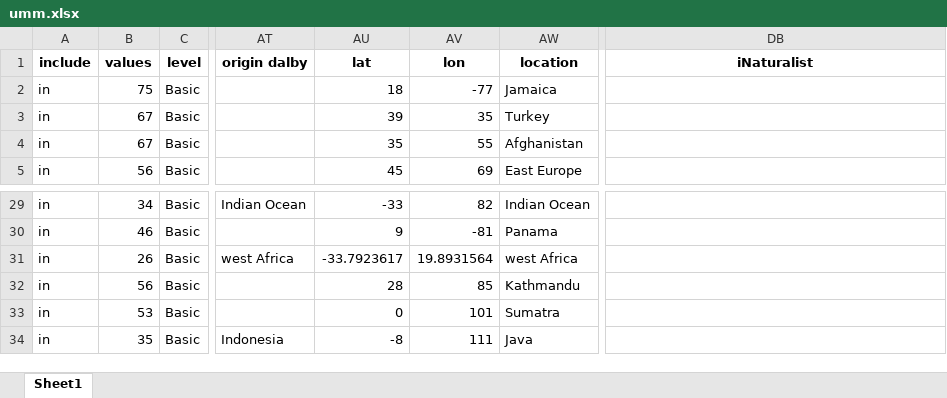
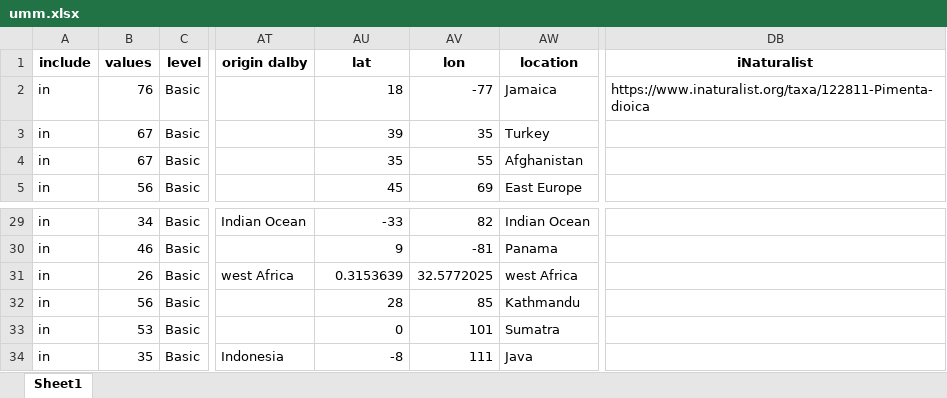
Before and after one commit to partigabor/aromatica-old, an Excel workbook: database/umm.xlsx, sheet Sheet1, drawn as a sheet; only a part is shown, gaps mark what is left out; values as stored, in another font and other column widths than the file's, no borders; the diff names each change by its address in the sheet, - before the commit and + after, or states it on an @@ line.

```diff
--- a/database/umm.xlsx (sheet Sheet1)
+++ b/database/umm.xlsx (sheet Sheet1)
-B2 (values): 75
+B2 (values): 76
-DB2 (iNaturalist): (empty)
+DB2 (iNaturalist): https://www.inaturalist.org/taxa/122811-Pimenta-dioica
-AU31 (lat): -33.7923617
+AU31 (lat): 0.3153639
-AV31 (lon): 19.8931564
+AV31 (lon): 32.5772025
```
Also changed, not shown: 42 other files.
